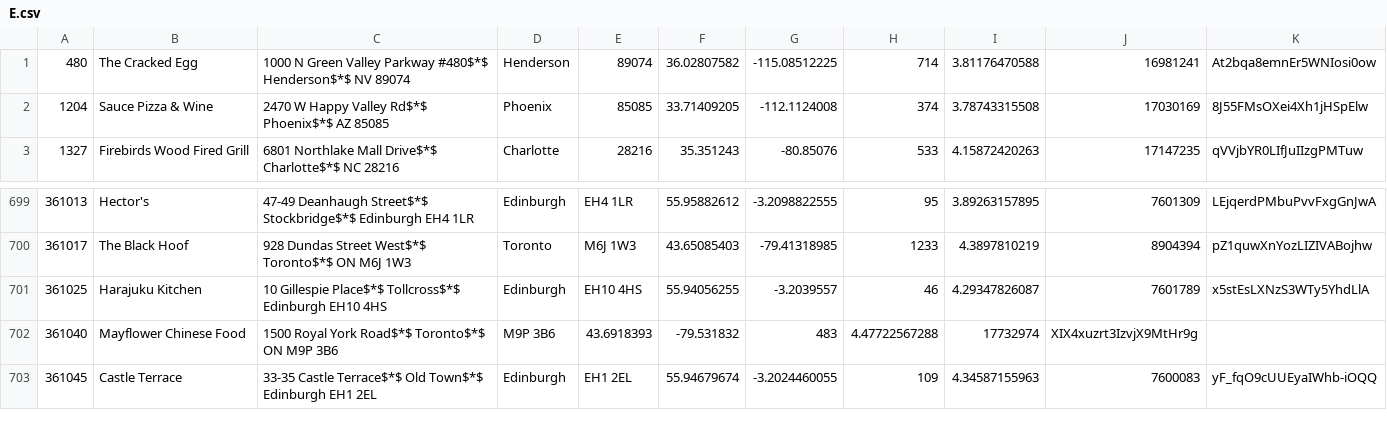
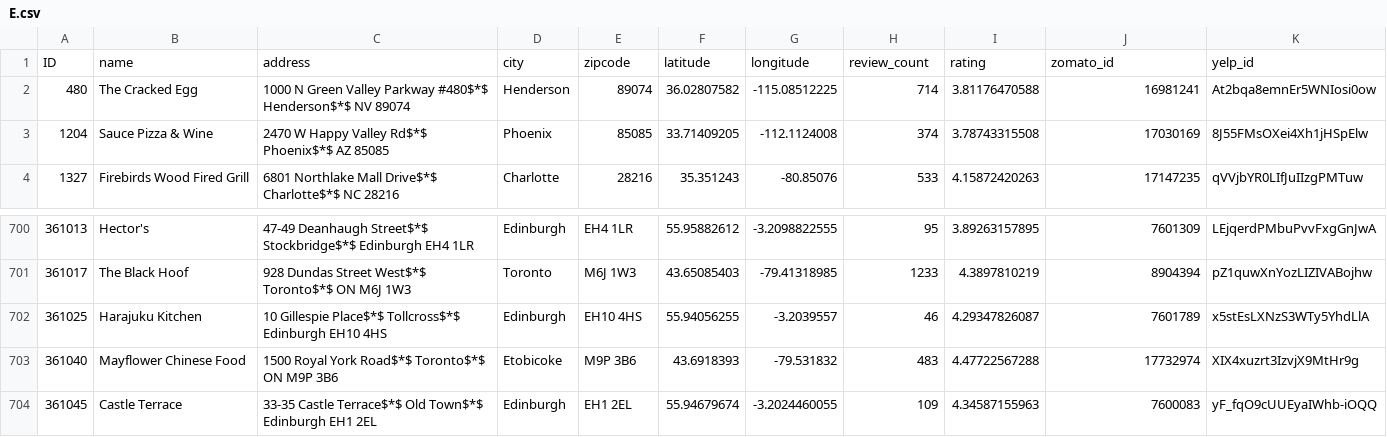
Before and after one commit to rdamkondwar/FoodReviewAnalytics, a CSV file: stage-4/E.csv, drawn as a sheet; only a part is shown, gaps mark what is left out.

```diff
--- a/stage-4/E.csv
+++ b/stage-4/E.csv
@@ -1 +1,2 @@
+ID,name,address,city,zipcode,latitude,longitude,review_count,rating,zomato_id,yelp_id
 480,The Cracked Egg,1000 N Green Valley Parkway #480$*$ Henderson$*$ NV 89074,Henderson,89074,36.02807582,-115.08512225,714,3.81176470588,16981241,At2bqa8emnEr5WNIosi0ow
@@ -701,3 +702,3 @@
 361025,Harajuku Kitchen,10 Gillespie Place$*$ Tollcross$*$ Edinburgh EH10 4HS,Edinburgh,EH10 4HS,55.94056255,-3.2039557,46,4.29347826087,7601789,x5stEsLXNzS3WTy5YhdLlA
-361040,Mayflower Chinese Food,1500 Royal York Road$*$ Toronto$*$ ON M9P 3B6,M9P 3B6,43.6918393,-79.531832,483,4.47722567288,17732974,XIX4xuzrt3IzvjX9MtHr9g
+361040,Mayflower Chinese Food,1500 Royal York Road$*$ Toronto$*$ ON M9P 3B6,Etobicoke,M9P 3B6,43.6918393,-79.531832,483,4.47722567288,17732974,XIX4xuzrt3IzvjX9MtHr9g
 361045,Castle Terrace,33-35 Castle Terrace$*$ Old Town$*$ Edinburgh EH1 2EL,Edinburgh,EH1 2EL,55.94679674,-3.2024460055,109,4.34587155963,7600083,yF_fqO9cUUEyaIWhb-iOQQ
```
Also changed, not shown: 1 other file.
